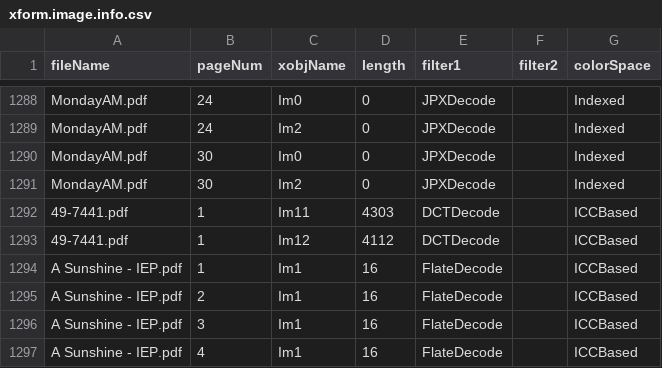
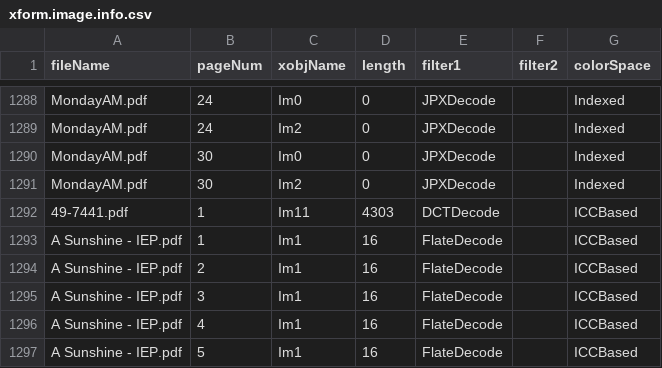
Before and after one commit to unidoc/unipdf-examples, a CSV file: pdf/xform.image.info.csv, drawn as a sheet; only a part is shown, gaps mark what is left out; the shorter side is filled out with more unchanged rows.

```diff
--- a/pdf/xform.image.info.csv
+++ b/pdf/xform.image.info.csv
@@ -1292,3 +1292,2 @@ MondayAM.pdf,30,Im2,0,JPXDecode,,Indexed
 49-7441.pdf,1,Im11,4303,DCTDecode,,ICCBased
-49-7441.pdf,1,Im12,4112,DCTDecode,,ICCBased
 A Sunshine - IEP.pdf,1,Im1,16,FlateDecode,,ICCBased
```
Also changed, not shown: pdf/xform.test.results.csv, 4 other files.
